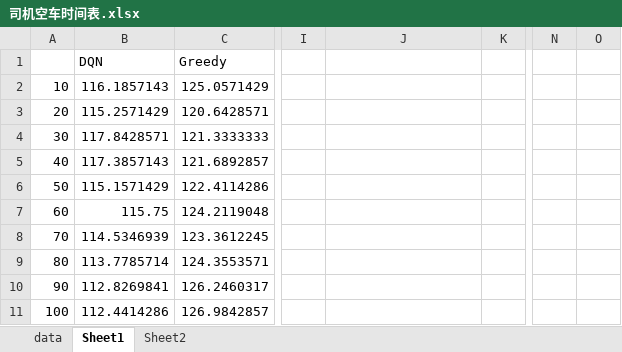
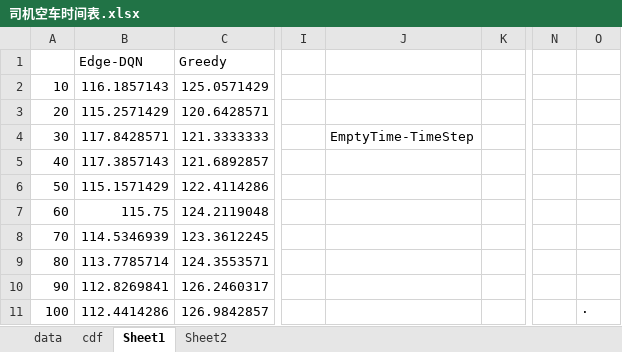
Before and after one commit to leslieducy/Postgraduate, an Excel workbook: simulation/one-taxi/output/100次训练结果比较/司机空车时间表.xlsx, sheet Sheet1, drawn as a sheet; only a part is shown, gaps mark what is left out; values as stored, in another font and other column widths than the file's, no borders; charts and pictures not drawn; the diff names each change by its address in the sheet, - before the commit and + after, or states it on an @@ line.

```diff
--- a/simulation/one-taxi/output/100次训练结果比较/司机空车时间表.xlsx (sheet Sheet1)
+++ b/simulation/one-taxi/output/100次训练结果比较/司机空车时间表.xlsx (sheet Sheet1)
+sheet tab: cdf
-B1: DQN
+B1: Edge-DQN
-J4: (empty)
+J4: EmptyTime-TimeStep
-O11: (empty)
+O11: ·
```
Also changed, not shown: sheet data, charts or pictures, simulation/one-taxi/output/100次训练结果比较/司机收入表.xlsx, simulation/one-taxi/output/按天数比较集中与推荐/对比-司机巡游时间.xlsx, 27 other files.
